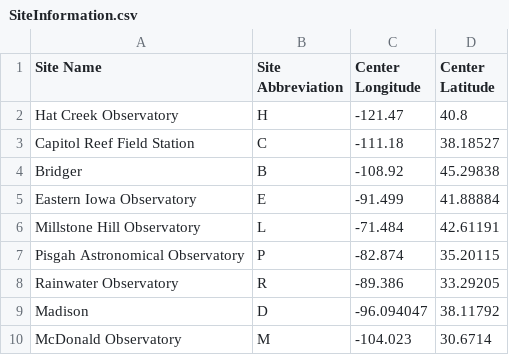
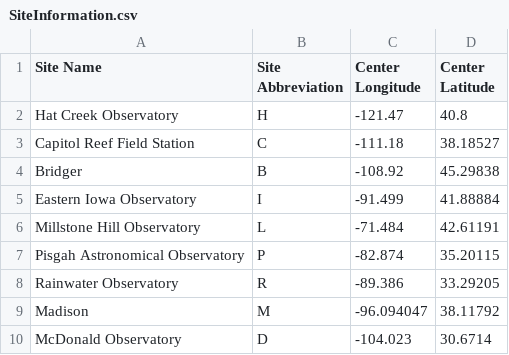
Before and after one commit to mangonetwork/mangopy, a CSV file: SiteInformation.csv, drawn as a sheet.

Commit message:
Updated SiteInformation.csv.

```diff
--- a/SiteInformation.csv
+++ b/SiteInformation.csv
@@ -4,3 +4,3 @@ Capitol Reef Field Station,C,-111.18,38.18527
 Bridger,B,-108.92,45.29838
-Eastern Iowa Observatory,E,-91.499,41.88884
+Eastern Iowa Observatory,I,-91.499,41.88884
 Millstone Hill Observatory,L,-71.484,42.61191
@@ -8,3 +8,3 @@ Pisgah Astronomical Observatory,P,-82.874,35.20115
 Rainwater Observatory,R,-89.386,33.29205
-Madison,D,-96.094047,38.11792
-McDonald Observatory,M,-104.023,30.6714
+Madison,M,-96.094047,38.11792
+McDonald Observatory,D,-104.023,30.6714
```
Also changed, not shown: 1 other file.
